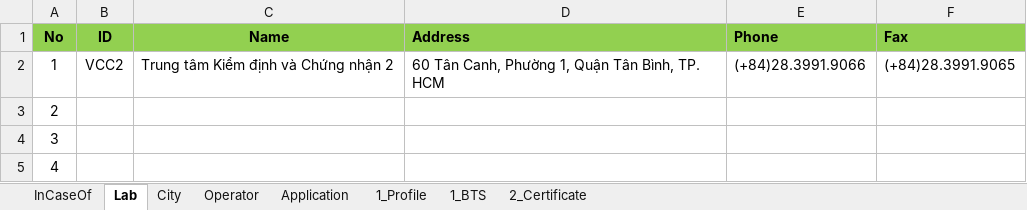
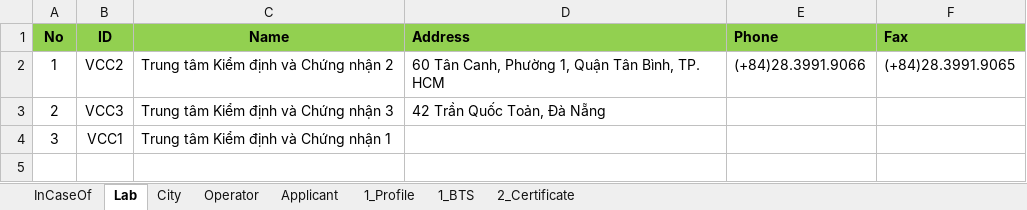
Before and after one commit to tckhanh/BTS, an Excel workbook: BTS.Web/ImportData/Mau ho so kiem dnh BTS.xlsx, sheet Lab, drawn as a sheet; values as stored, in another font and other column widths than the file's, no borders; the diff names each change by its address in the sheet, - before the commit and + after, or states it on an @@ line.

Commit message:
Hoan tat Import den Applicant

```diff
--- a/BTS.Web/ImportData/Mau ho so kiem dnh BTS.xlsx (sheet Lab)
+++ b/BTS.Web/ImportData/Mau ho so kiem dnh BTS.xlsx (sheet Lab)
-sheet tab: Application
+sheet tab: Applicant
-B3 (ID): (empty)
+B3 (ID): VCC3
-C3 (Name): (empty)
+C3 (Name): Trung tâm Kiểm định và Chứng nhận 3
-D3 (Address): (empty)
+D3 (Address): 42 Trần Quốc Toản, Đà Nẵng
-B4 (ID): (empty)
+B4 (ID): VCC1
-C4 (Name): (empty)
+C4 (Name): Trung tâm Kiểm định và Chứng nhận 1
-row 5: 4
```
Also changed, not shown: sheet Applicant, 40 other files.
